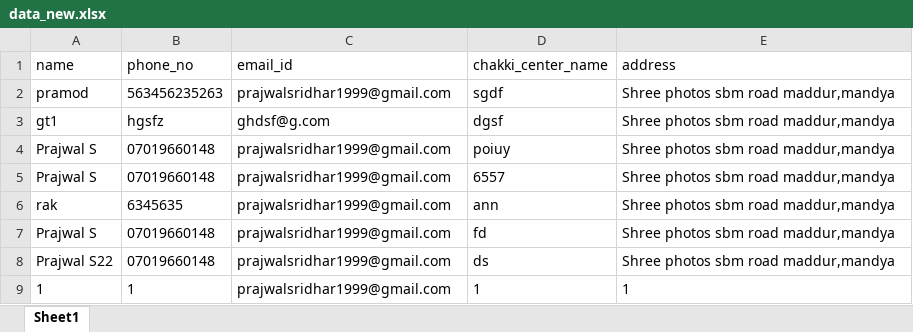
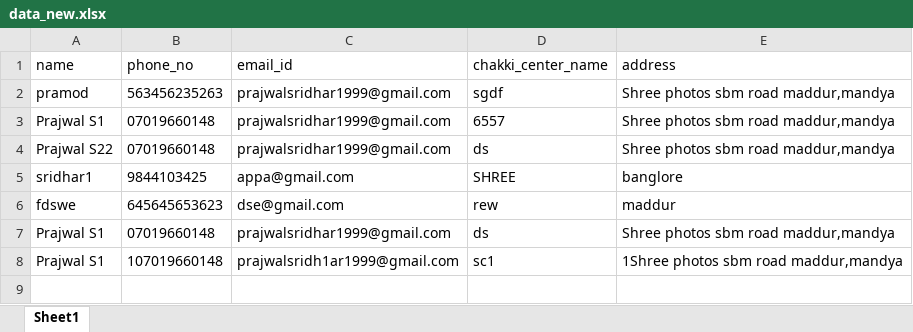
Before and after one commit to pajusri/Wapp, an Excel workbook: data_new.xlsx, sheet Sheet1, drawn as a sheet; values as stored, in another font and other column widths than the file's, no borders; removed rows and columns are numbered as before the commit, all else as after; the diff names each change by its address in the sheet, - before the commit and + after, or states it on an @@ line.

```diff
--- a/data_new.xlsx (sheet Sheet1)
+++ b/data_new.xlsx (sheet Sheet1)
-row 3: gt1 | hgsfz | ghdsf@g.com | dgsf | Shree photos sbm road maddur,mandya
-row 4: Prajwal S | 07019660148 | prajwalsridhar1999@gmail.com | poiuy | Shree photos sbm road maddur,mandya
-A3 (name): Prajwal S
+A3 (name): Prajwal S1
-row 6: rak | 6345635 | prajwalsridhar1999@gmail.com | ann | Shree photos sbm road maddur,mandya
-row 7: Prajwal S | 07019660148 | prajwalsridhar1999@gmail.com | fd | Shree photos sbm road maddur,mandya
-row 9: 1 | 1 | prajwalsridhar1999@gmail.com | 1 | 1
+row 5: sridhar1 | 9844103425 | appa@gmail.com | SHREE | banglore
+row 6: fdswe | 645645653623 | dse@gmail.com | rew | maddur
+row 7: Prajwal S1 | 07019660148 | prajwalsridhar1999@gmail.com | ds | Shree photos sbm road maddur,mandya
+row 8: Prajwal S1 | 107019660148 | prajwalsridh1ar1999@gmail.com | sc1 | 1Shree photos sbm road maddur,mandya
```
Also changed, not shown: 38 other files.
